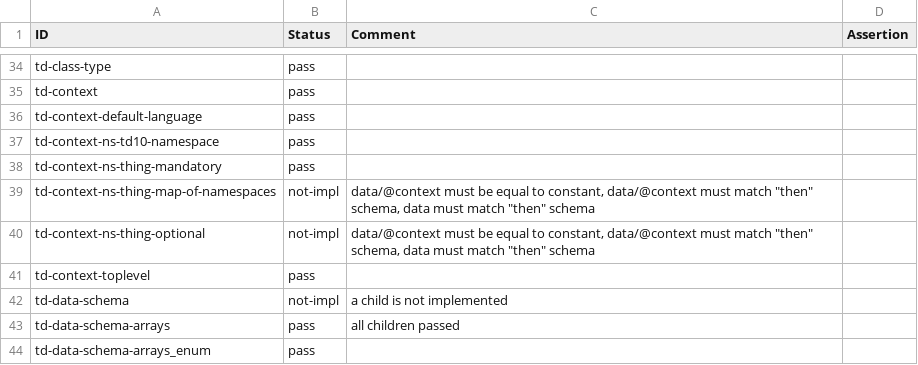
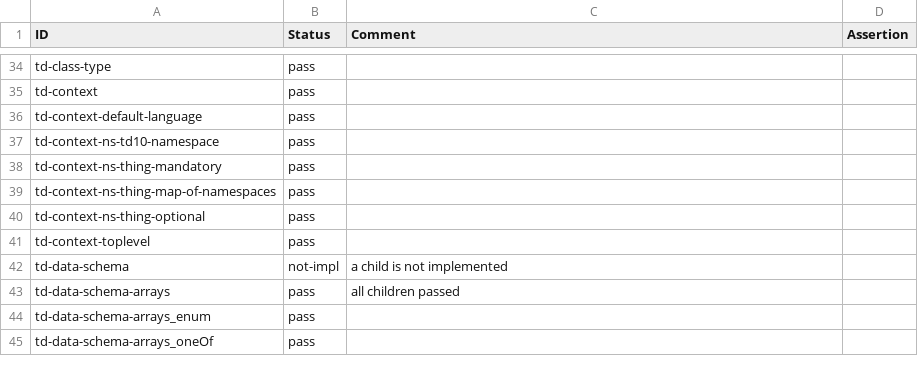
Before and after one commit to w3c/wot-thing-description, a CSV file: testing/inputs/results/node-wot.csv, drawn as a sheet; only a part is shown, gaps mark what is left out; the shorter side is filled out with more unchanged rows.

Commit message:
updated results - no atrisk changes

```diff
--- a/testing/inputs/results/node-wot.csv
+++ b/testing/inputs/results/node-wot.csv
@@ -38,4 +38,4 @@
 "td-context-ns-thing-mandatory","pass","",
-"td-context-ns-thing-map-of-namespaces","not-impl","data/@context must be equal to constant, data/@context must match ""then"" schema, data must match ""then"" schema",
-"td-context-ns-thing-optional","not-impl","data/@context must be equal to constant, data/@context must match ""then"" schema, data must match ""then"" schema",
+"td-context-ns-thing-map-of-namespaces","pass","",
+"td-context-ns-thing-optional","pass","",
 "td-context-toplevel","pass","",
```
Also changed, not shown: testing/inputs/results/Oracle.csv, testing/inputs/results/WebThings.csv, 13 other files.
